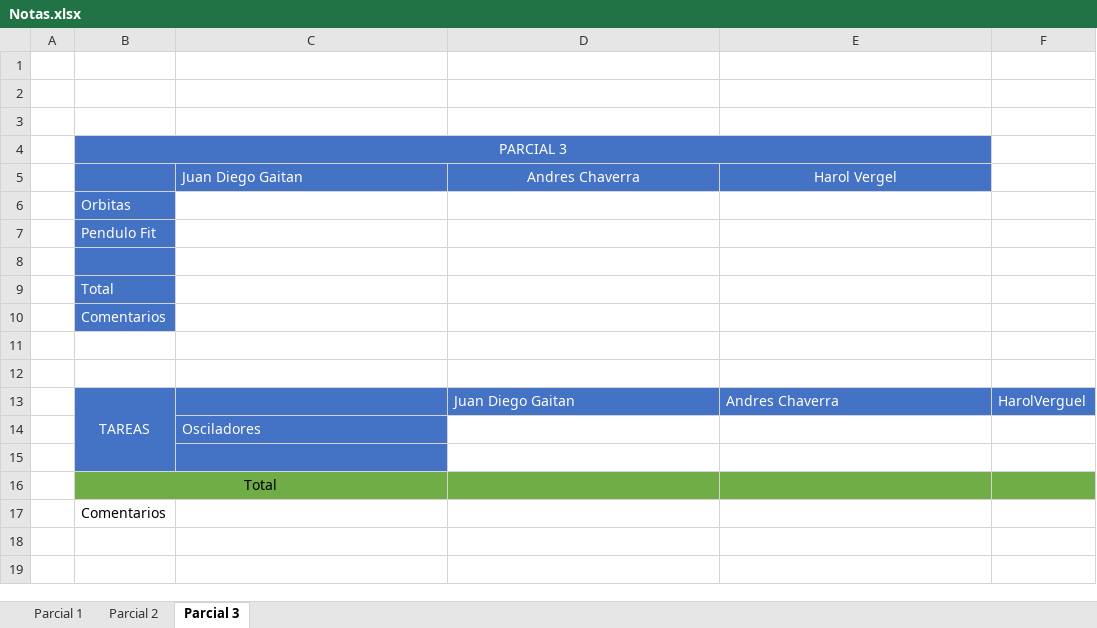
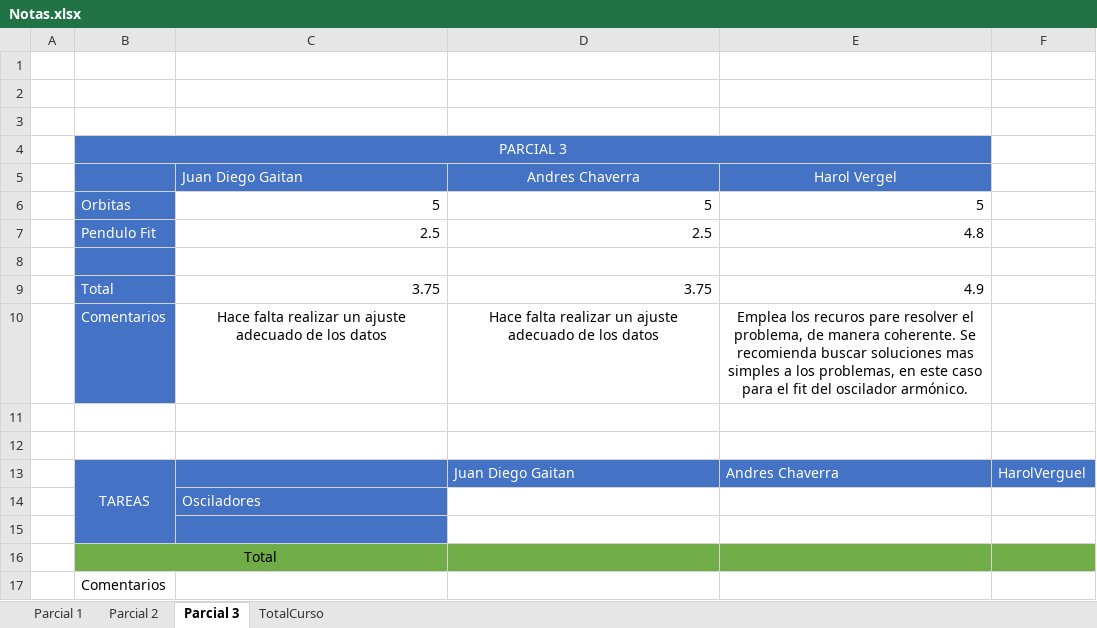
Before and after one commit to hernansalinas/Curso_Metodos_Computacionales, an Excel workbook: Entregas/Notas.xlsx, sheet Parcial 3, drawn as a sheet; values as stored, in another font and other column widths than the file's, no borders; removed rows and columns are numbered as before the commit, all else as after; the diff names each change by its address in the sheet, - before the commit and + after, or states it on an @@ line.

```diff
--- a/Entregas/Notas.xlsx (sheet Parcial 3)
+++ b/Entregas/Notas.xlsx (sheet Parcial 3)
+sheet tab: TotalCurso
-row 6:  | Orbitas
-row 7:  | Pendulo Fit
+row 6:  | Orbitas | 5 | 5 | 5
+row 7:  | Pendulo Fit | 2.5 | 2.5 | 4.8
-row 9:  | Total
-row 10:  | Comentarios
+row 9:  | Total | 3.75 | 3.75 | 4.9
+row 10:  | Comentarios | Hace falta realizar un ajuste adecuado de los datos | Hace falta realizar un ajuste adecuado de los datos | Emplea los recuros pare resolver el problema, de manera coherente. Se recomienda buscar soluciones mas simples a los problemas, en este caso para el fit del oscilador armónico.
```
Also changed, not shown: 5 other files.
